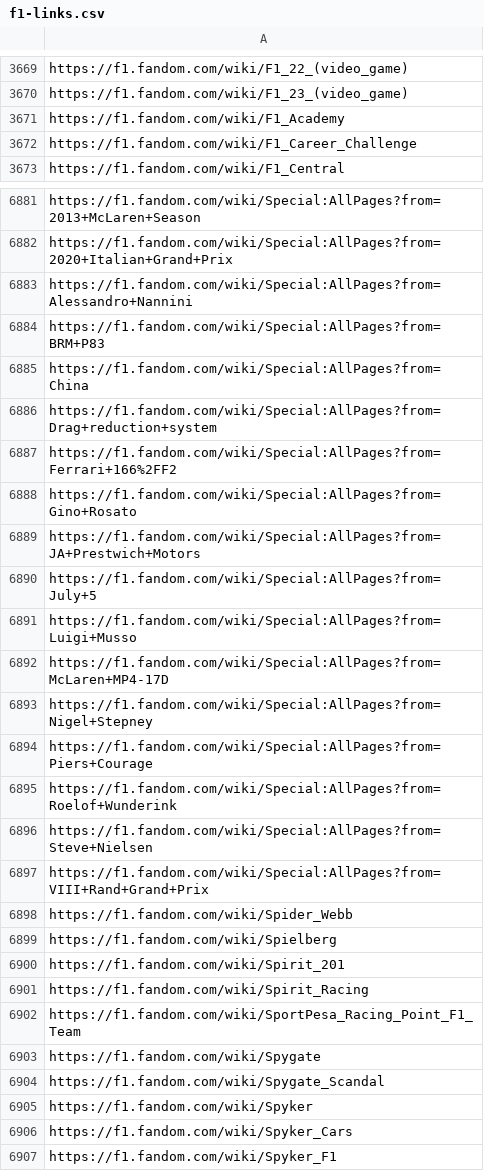
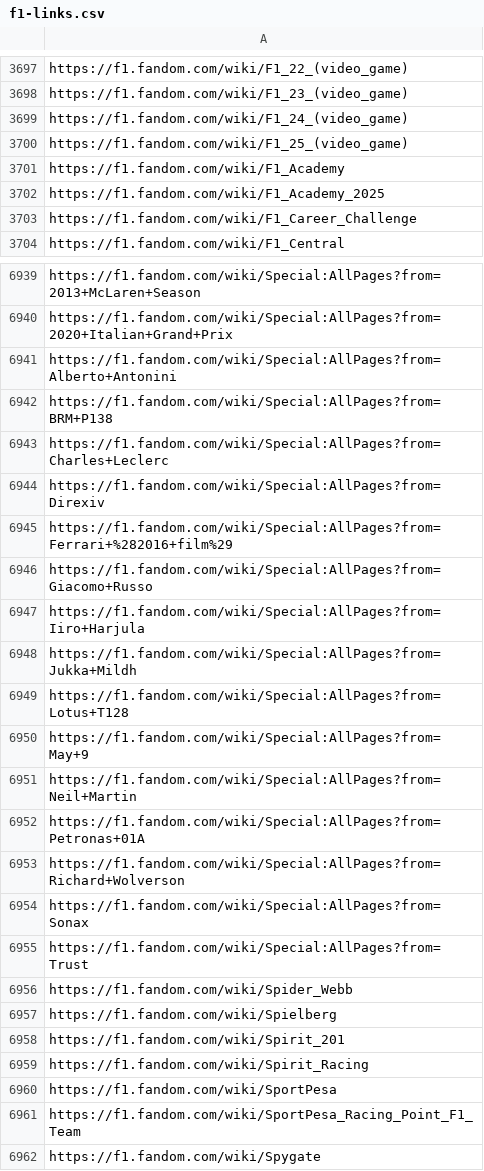
Before and after one commit to leomaurodesenv/qasports-dataset-scripts, a CSV file: output/f1-links.csv, drawn as a sheet; only a part is shown, gaps mark what is left out; the shorter side is filled out with more unchanged rows; the diff covers the shown part only.

```diff
--- a/output/f1-links.csv
+++ b/output/f1-links.csv
@@ -3670,3 +3698,6 @@ https://f1.fandom.com/wiki/F1_22_(video_game)
 https://f1.fandom.com/wiki/F1_23_(video_game)
+https://f1.fandom.com/wiki/F1_24_(video_game)
+https://f1.fandom.com/wiki/F1_25_(video_game)
 https://f1.fandom.com/wiki/F1_Academy
+https://f1.fandom.com/wiki/F1_Academy_2025
 https://f1.fandom.com/wiki/F1_Career_Challenge
@@ -6882,17 +6940,17 @@ https://f1.fandom.com/wiki/Special:AllPages?from=2013+McLaren+Season
 https://f1.fandom.com/wiki/Special:AllPages?from=2020+Italian+Grand+Prix
-https://f1.fandom.com/wiki/Special:AllPages?from=Alessandro+Nannini
-https://f1.fandom.com/wiki/Special:AllPages?from=BRM+P83
-https://f1.fandom.com/wiki/Special:AllPages?from=China
-https://f1.fandom.com/wiki/Special:AllPages?from=Drag+reduction+system
-https://f1.fandom.com/wiki/Special:AllPages?from=Ferrari+166%2FF2
-https://f1.fandom.com/wiki/Special:AllPages?from=Gino+Rosato
-https://f1.fandom.com/wiki/Special:AllPages?from=JA+Prestwich+Motors
-https://f1.fandom.com/wiki/Special:AllPages?from=July+5
-https://f1.fandom.com/wiki/Special:AllPages?from=Luigi+Musso
-https://f1.fandom.com/wiki/Special:AllPages?from=McLaren+MP4-17D
-https://f1.fandom.com/wiki/Special:AllPages?from=Nigel+Stepney
-https://f1.fandom.com/wiki/Special:AllPages?from=Piers+Courage
-https://f1.fandom.com/wiki/Special:AllPages?from=Roelof+Wunderink
-https://f1.fandom.com/wiki/Special:AllPages?from=Steve+Nielsen
-https://f1.fandom.com/wiki/Special:AllPages?from=VIII+Rand+Grand+Prix
+https://f1.fandom.com/wiki/Special:AllPages?from=Alberto+Antonini
+https://f1.fandom.com/wiki/Special:AllPages?from=BRM+P138
+https://f1.fandom.com/wiki/Special:AllPages?from=Charles+Leclerc
+https://f1.fandom.com/wiki/Special:AllPages?from=Direxiv
+https://f1.fandom.com/wiki/Special:AllPages?from=Ferrari+%282016+film%29
+https://f1.fandom.com/wiki/Special:AllPages?from=Giacomo+Russo
+https://f1.fandom.com/wiki/Special:AllPages?from=Iiro+Harjula
+https://f1.fandom.com/wiki/Special:AllPages?from=Jukka+Mildh
+https://f1.fandom.com/wiki/Special:AllPages?from=Lotus+T128
+https://f1.fandom.com/wiki/Special:AllPages?from=May+9
+https://f1.fandom.com/wiki/Special:AllPages?from=Neil+Martin
+https://f1.fandom.com/wiki/Special:AllPages?from=Petronas+01A
+https://f1.fandom.com/wiki/Special:AllPages?from=Richard+Wolverson
+https://f1.fandom.com/wiki/Special:AllPages?from=Sonax
+https://f1.fandom.com/wiki/Special:AllPages?from=Trust
 https://f1.fandom.com/wiki/Spider_Webb
@@ -6901,2 +6959,3 @@ https://f1.fandom.com/wiki/Spirit_201
 https://f1.fandom.com/wiki/Spirit_Racing
+https://f1.fandom.com/wiki/SportPesa
 https://f1.fandom.com/wiki/SportPesa_Racing_Point_F1_Team
```
Also changed, not shown: 64 added rows elsewhere in this file, output/baseball-links.csv, output/cricket-links.csv, 11 other files.
